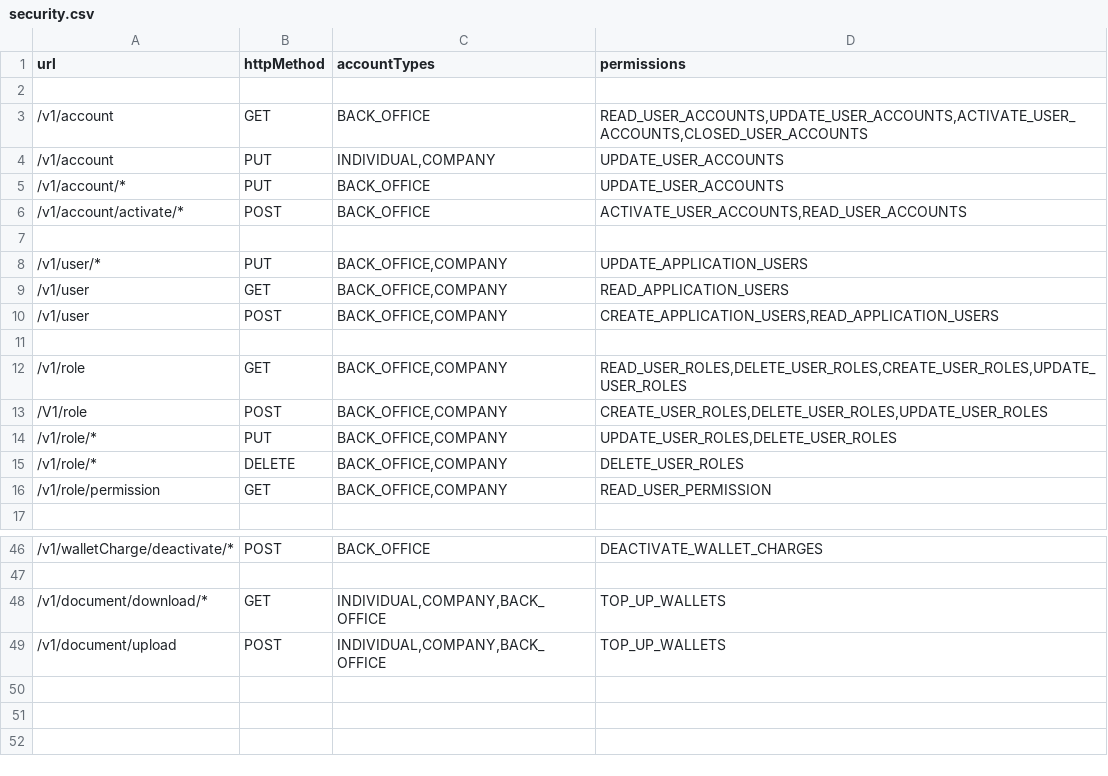
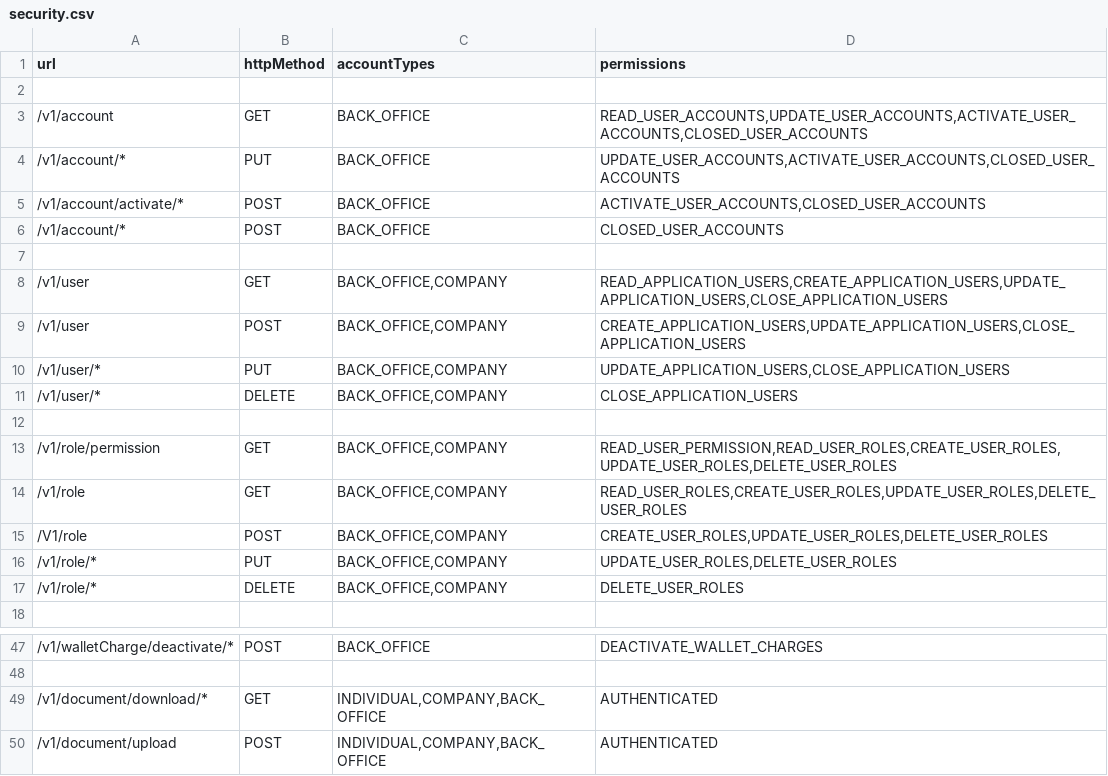
Before and after one commit to juliuspetero/MojaNodeEngine, a CSV file: src/main/resources/security/security.csv, drawn as a sheet; only a part is shown, gaps mark what is left out.

Commit message:
Add wallet permissions

```diff
--- a/src/main/resources/security/security.csv
+++ b/src/main/resources/security/security.csv
@@ -3,15 +3,16 @@ url,httpMethod,accountTypes,permissions
 /v1/account,GET,BACK_OFFICE,"READ_USER_ACCOUNTS,UPDATE_USER_ACCOUNTS,ACTIVATE_USER_ACCOUNTS,CLOSED_USER_ACCOUNTS"
-/v1/account,PUT,"INDIVIDUAL,COMPANY","UPDATE_USER_ACCOUNTS"
-/v1/account/*,PUT,BACK_OFFICE,"UPDATE_USER_ACCOUNTS"
-/v1/account/activate/*,POST,BACK_OFFICE,"ACTIVATE_USER_ACCOUNTS,READ_USER_ACCOUNTS"
+/v1/account/*,PUT,"BACK_OFFICE","UPDATE_USER_ACCOUNTS,ACTIVATE_USER_ACCOUNTS,CLOSED_USER_ACCOUNTS"
+/v1/account/activate/*,POST,BACK_OFFICE,"ACTIVATE_USER_ACCOUNTS,CLOSED_USER_ACCOUNTS"
+/v1/account/*,POST,BACK_OFFICE,"CLOSED_USER_ACCOUNTS"
 
-/v1/user/*,PUT,"BACK_OFFICE,COMPANY","UPDATE_APPLICATION_USERS"
-/v1/user,GET,"BACK_OFFICE,COMPANY","READ_APPLICATION_USERS"
-/v1/user,POST,"BACK_OFFICE,COMPANY","CREATE_APPLICATION_USERS,READ_APPLICATION_USERS"
+/v1/user,GET,"BACK_OFFICE,COMPANY","READ_APPLICATION_USERS,CREATE_APPLICATION_USERS,UPDATE_APPLICATION_USERS,CLOSE_APPLICATION_USERS"
+/v1/user,POST,"BACK_OFFICE,COMPANY","CREATE_APPLICATION_USERS,UPDATE_APPLICATION_USERS,CLOSE_APPLICATION_USERS"
+/v1/user/*,PUT,"BACK_OFFICE,COMPANY","UPDATE_APPLICATION_USERS,CLOSE_APPLICATION_USERS"
+/v1/user/*,DELETE,"BACK_OFFICE,COMPANY","CLOSE_APPLICATION_USERS"
 
-/v1/role,GET,"BACK_OFFICE,COMPANY","READ_USER_ROLES,DELETE_USER_ROLES,CREATE_USER_ROLES,UPDATE_USER_ROLES"
-/V1/role,POST,"BACK_OFFICE,COMPANY","CREATE_USER_ROLES,DELETE_USER_ROLES,UPDATE_USER_ROLES"
+/v1/role/permission,GET,"BACK_OFFICE,COMPANY","READ_USER_PERMISSION,READ_USER_ROLES,CREATE_USER_ROLES,UPDATE_USER_ROLES,DELETE_USER_ROLES"
+/v1/role,GET,"BACK_OFFICE,COMPANY","READ_USER_ROLES,CREATE_USER_ROLES,UPDATE_USER_ROLES,DELETE_USER_ROLES"
+/V1/role,POST,"BACK_OFFICE,COMPANY","CREATE_USER_ROLES,UPDATE_USER_ROLES,DELETE_USER_ROLES"
 /v1/role/*,PUT,"BACK_OFFICE,COMPANY","UPDATE_USER_ROLES,DELETE_USER_ROLES"
 /v1/role/*,DELETE,"BACK_OFFICE,COMPANY","DELETE_USER_ROLES"
-/v1/role/permission,GET,"BACK_OFFICE,COMPANY","READ_USER_PERMISSION"
 
@@ -47,3 +48,3 @@ url,httpMethod,accountTypes,permissions
 
-/v1/document/download/*,GET,"INDIVIDUAL,COMPANY,BACK_OFFICE","TOP_UP_WALLETS"
-/v1/document/upload,POST,"INDIVIDUAL,COMPANY,BACK_OFFICE","TOP_UP_WALLETS"
+/v1/document/download/*,GET,"INDIVIDUAL,COMPANY,BACK_OFFICE","AUTHENTICATED"
+/v1/document/upload,POST,"INDIVIDUAL,COMPANY,BACK_OFFICE","AUTHENTICATED"
```
Also changed, not shown: 2 other files.
